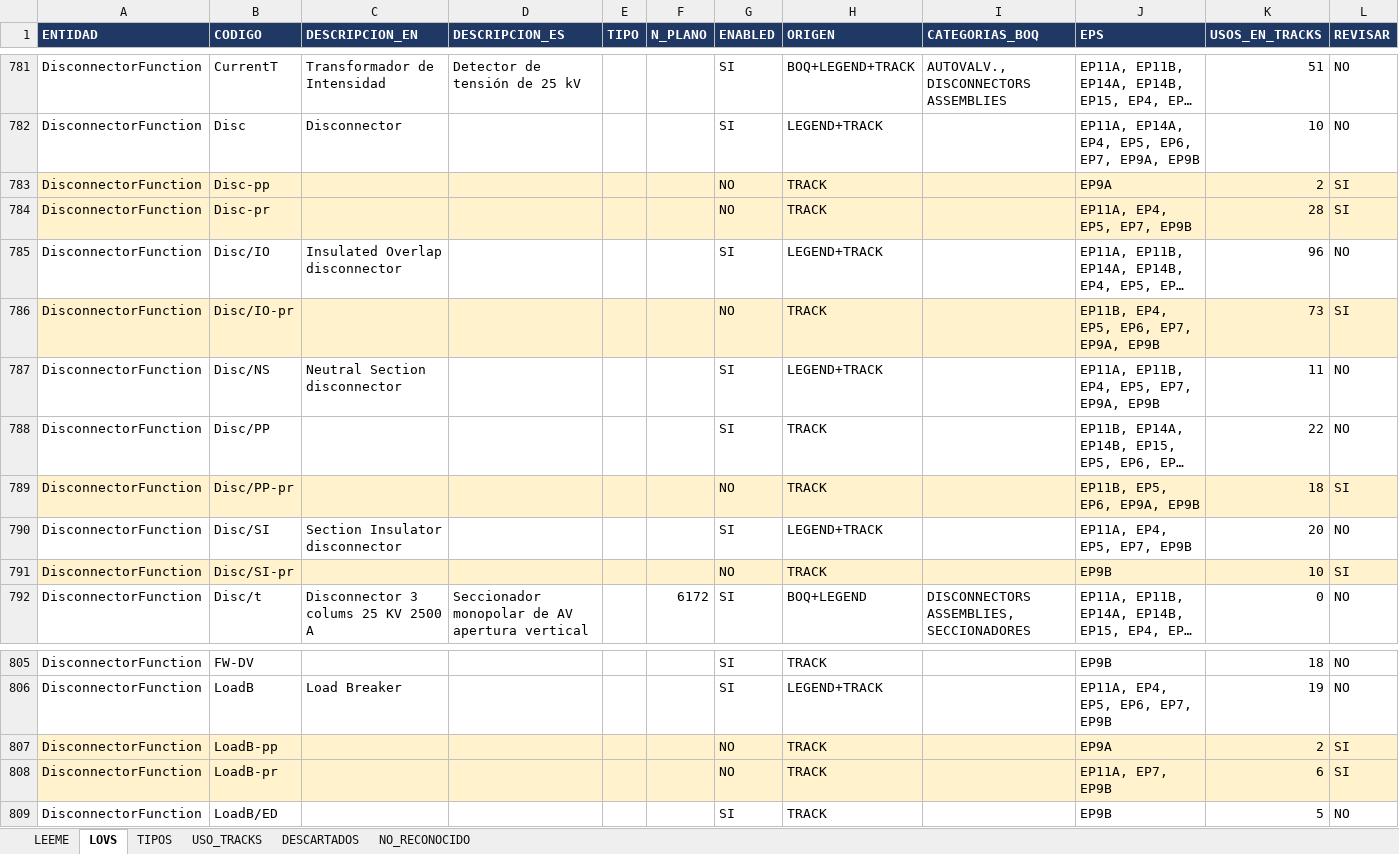
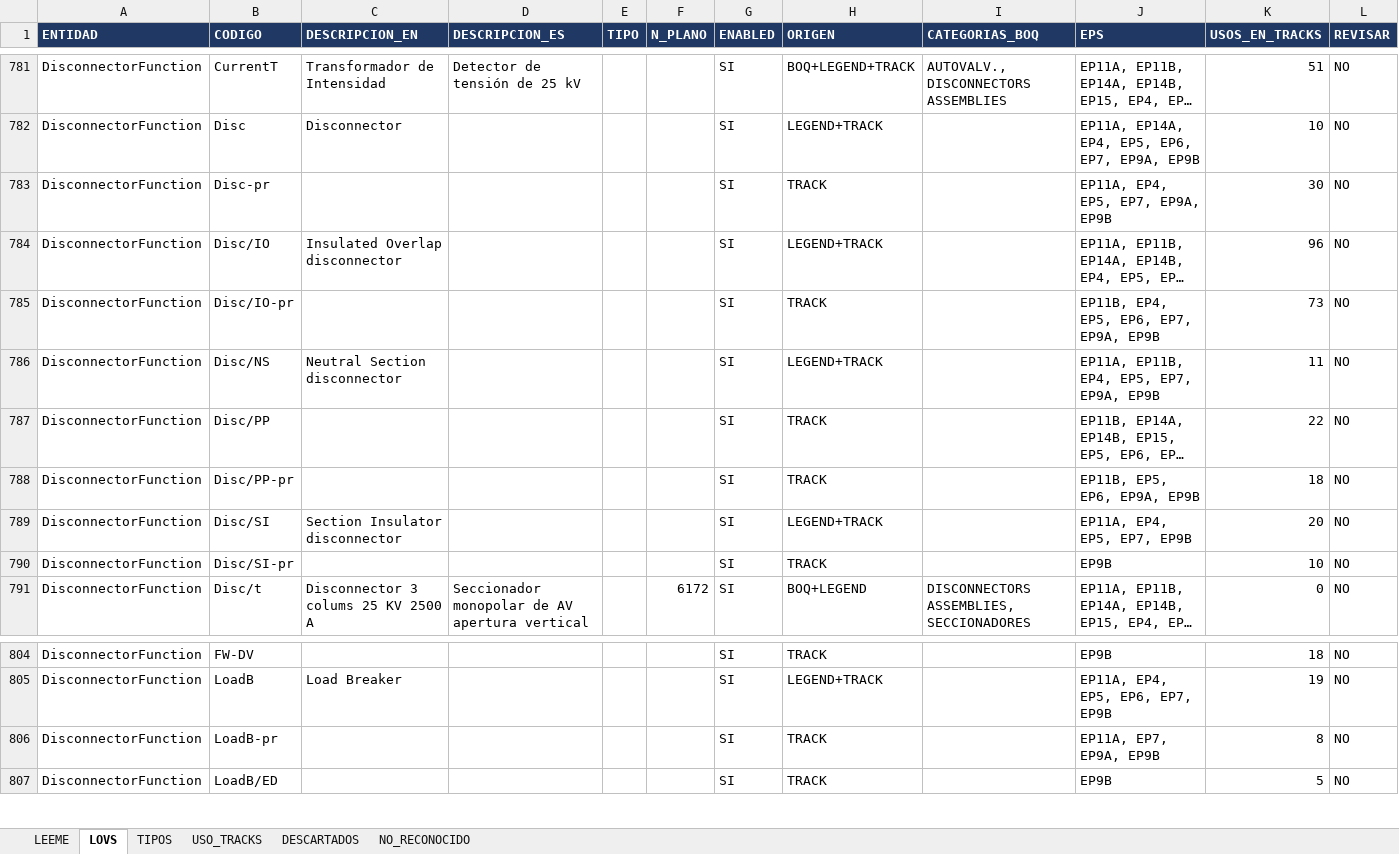
Before and after one commit to alexwarrior1991/mto-configuration, an Excel workbook: data/lov-master.xlsx, sheet LOVS, drawn as a sheet; only a part is shown, gaps mark what is left out; long unchanged cells end in …; values as stored, in another font and other column widths than the file's, no borders; removed rows and columns are numbered as before the commit, all else as after; the diff names each change by its address in the sheet, - before the commit and + after, or states it on an @@ line.

```diff
--- a/data/lov-master.xlsx (sheet LOVS)
+++ b/data/lov-master.xlsx (sheet LOVS)
-row 783: DisconnectorFunction | Disc-pp |  |  |  |  | NO | TRACK |  | EP9A | 2 | SI
-A783:L783 fill: #FFF2CC
+A783:L783 fill: none
-G783 (ENABLED): NO
+G783 (ENABLED): SI
-J783 (EPS): EP11A, EP4, EP5, EP7, EP9B
+J783 (EPS): EP11A, EP4, EP5, EP7, EP9A, EP9B
-K783 (USOS_EN_TRACKS): 28
+K783 (USOS_EN_TRACKS): 30
-L783 (REVISAR): SI
+L783 (REVISAR): NO
-A785:L785 fill: #FFF2CC
+A785:L785 fill: none
-G785 (ENABLED): NO
+G785 (ENABLED): SI
-L785 (REVISAR): SI
+L785 (REVISAR): NO
-A788:L788 fill: #FFF2CC
+A788:L788 fill: none
-G788 (ENABLED): NO
+G788 (ENABLED): SI
-L788 (REVISAR): SI
+L788 (REVISAR): NO
-A790:L790 fill: #FFF2CC
+A790:L790 fill: none
-G790 (ENABLED): NO
+G790 (ENABLED): SI
-L790 (REVISAR): SI
+L790 (REVISAR): NO
-row 807: DisconnectorFunction | LoadB-pp |  |  |  |  | NO | TRACK |  | EP9A | 2 | SI
-A806:L806 fill: #FFF2CC
+A806:L806 fill: none
-G806 (ENABLED): NO
+G806 (ENABLED): SI
-J806 (EPS): EP11A, EP7, EP9B
+J806 (EPS): EP11A, EP7, EP9A, EP9B
-K806 (USOS_EN_TRACKS): 6
+K806 (USOS_EN_TRACKS): 8
-L806 (REVISAR): SI
+L806 (REVISAR): NO
```
Also changed, not shown: 5 other files.
